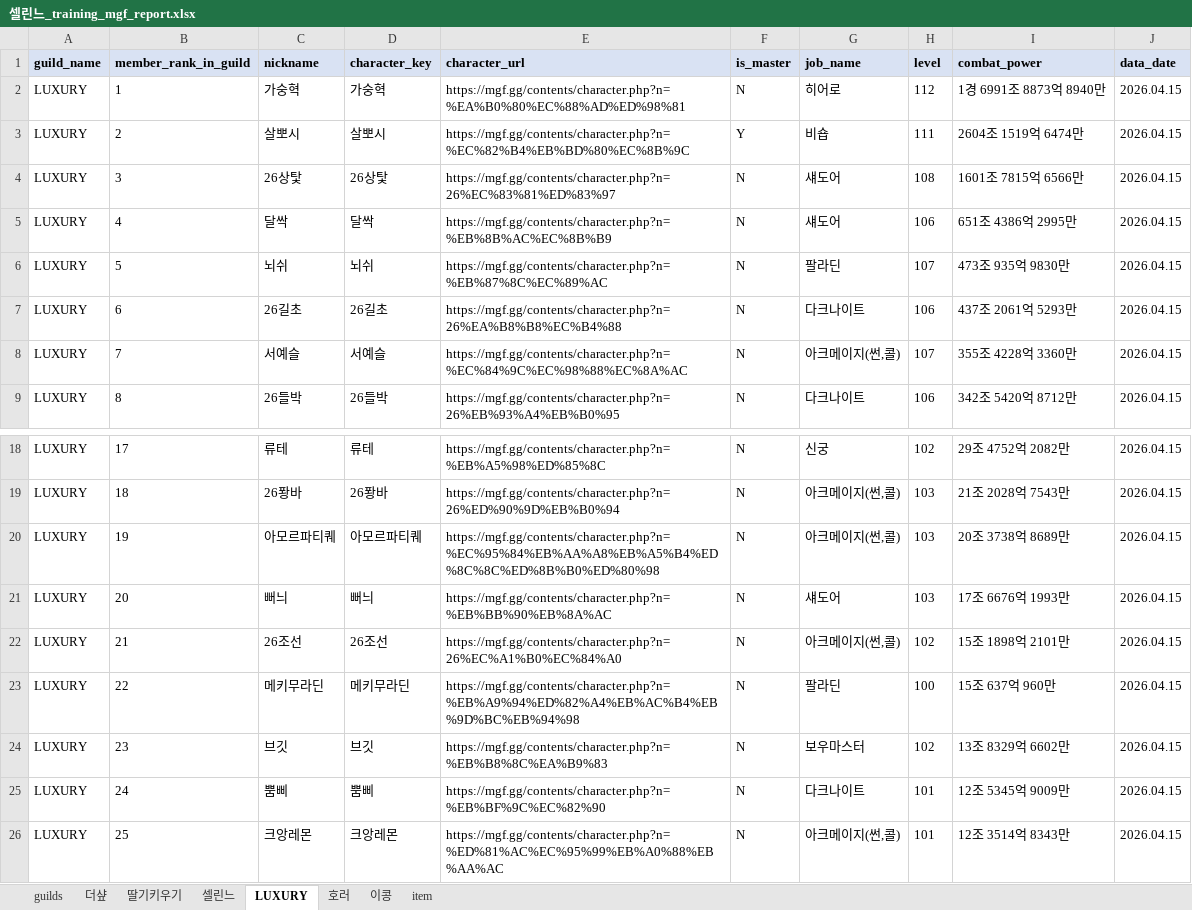
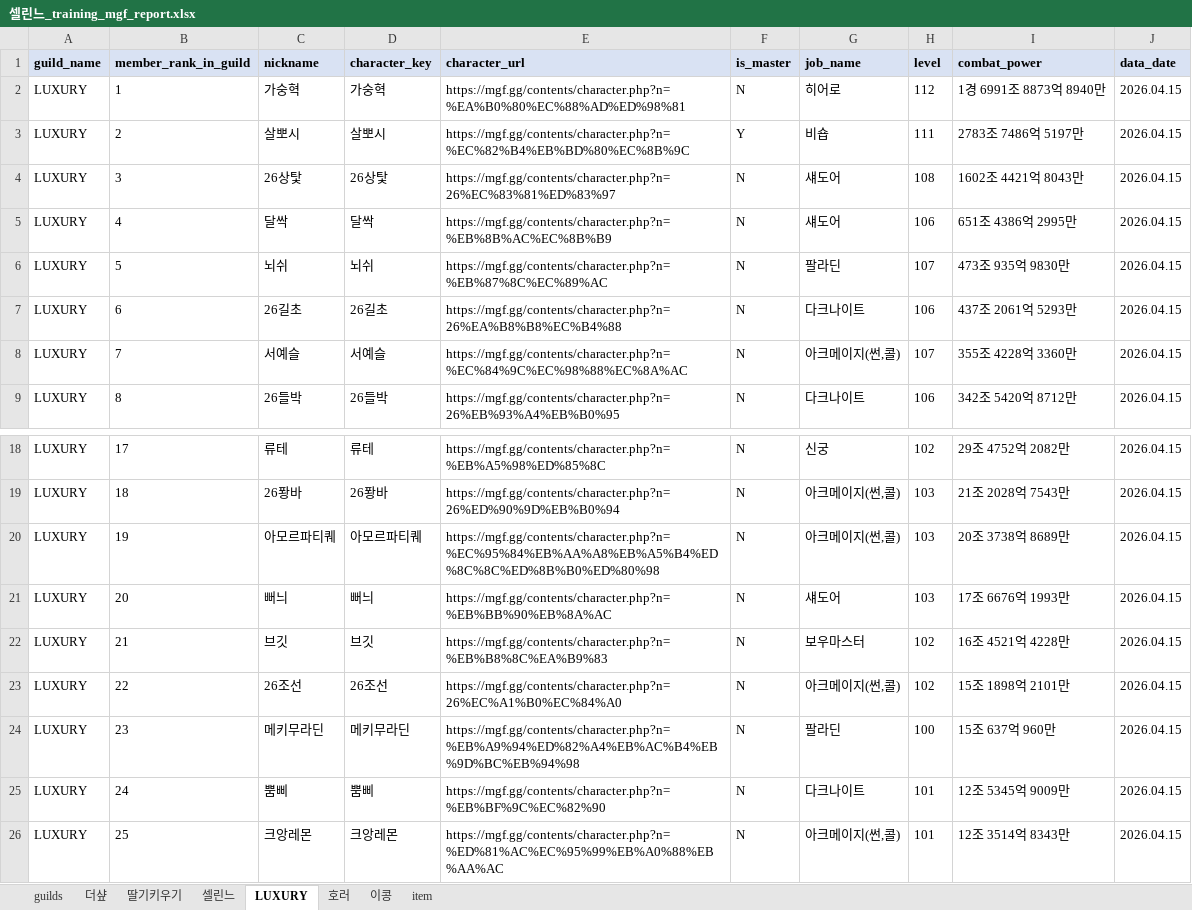
Before and after one commit to pogas/mgf_guild_match, an Excel workbook: reports/셀린느/셀린느_training_mgf_report.xlsx, sheet LUXURY, drawn as a sheet; only a part is shown, gaps mark what is left out; values as stored, in another font and other column widths than the file's, no borders; the diff names each change by its address in the sheet, - before the commit and + after, or states it on an @@ line.

```diff
--- a/reports/셀린느/셀린느_training_mgf_report.xlsx (sheet LUXURY)
+++ b/reports/셀린느/셀린느_training_mgf_report.xlsx (sheet LUXURY)
-I3 (combat_power): 2604조 1519억 6474만
+I3 (combat_power): 2783조 7486억 5197만
-I4 (combat_power): 1601조 7815억 6566만
+I4 (combat_power): 1602조 4421억 8043만
-C22 (nickname): 26조선
+C22 (nickname): 브깃
-D22 (character_key): 26조선
+D22 (character_key): 브깃
-E22 (character_url): https://mgf.gg/contents/character.php?n=26%EC%A1%B0%EC%84%A0
+E22 (character_url): https://mgf.gg/contents/character.php?n=%EB%B8%8C%EA%B9%83
-G22 (job_name): 아크메이지(썬,콜)
+G22 (job_name): 보우마스터
-I22 (combat_power): 15조 1898억 2101만
+I22 (combat_power): 16조 4521억 4228만
-C23 (nickname): 메키무라딘
+C23 (nickname): 26조선
-D23 (character_key): 메키무라딘
+D23 (character_key): 26조선
-E23 (character_url): https://mgf.gg/contents/character.php?n=%EB%A9%94%ED%82%A4%EB%AC%B4%EB%9D%BC%EB%94%98
+E23 (character_url): https://mgf.gg/contents/character.php?n=26%EC%A1%B0%EC%84%A0
-G23 (job_name): 팔라딘
+G23 (job_name): 아크메이지(썬,콜)
-H23 (level): 100
+H23 (level): 102
-I23 (combat_power): 15조 637억 960만
+I23 (combat_power): 15조 1898억 2101만
-C24 (nickname): 브깃
+C24 (nickname): 메키무라딘
-D24 (character_key): 브깃
+D24 (character_key): 메키무라딘
-E24 (character_url): https://mgf.gg/contents/character.php?n=%EB%B8%8C%EA%B9%83
+E24 (character_url): https://mgf.gg/contents/character.php?n=%EB%A9%94%ED%82%A4%EB%AC%B4%EB%9D%BC%EB%94%98
-G24 (job_name): 보우마스터
+G24 (job_name): 팔라딘
-H24 (level): 102
+H24 (level): 100
-I24 (combat_power): 13조 8329억 6602만
+I24 (combat_power): 15조 637억 960만
```
Also changed, not shown: sheet 딸기키우기, sheet item, reports/빅딜/빅딜_league_mgf_report.xlsx, reports/빅딜/빅딜_training_mgf_report.xlsx, 13 other files.
